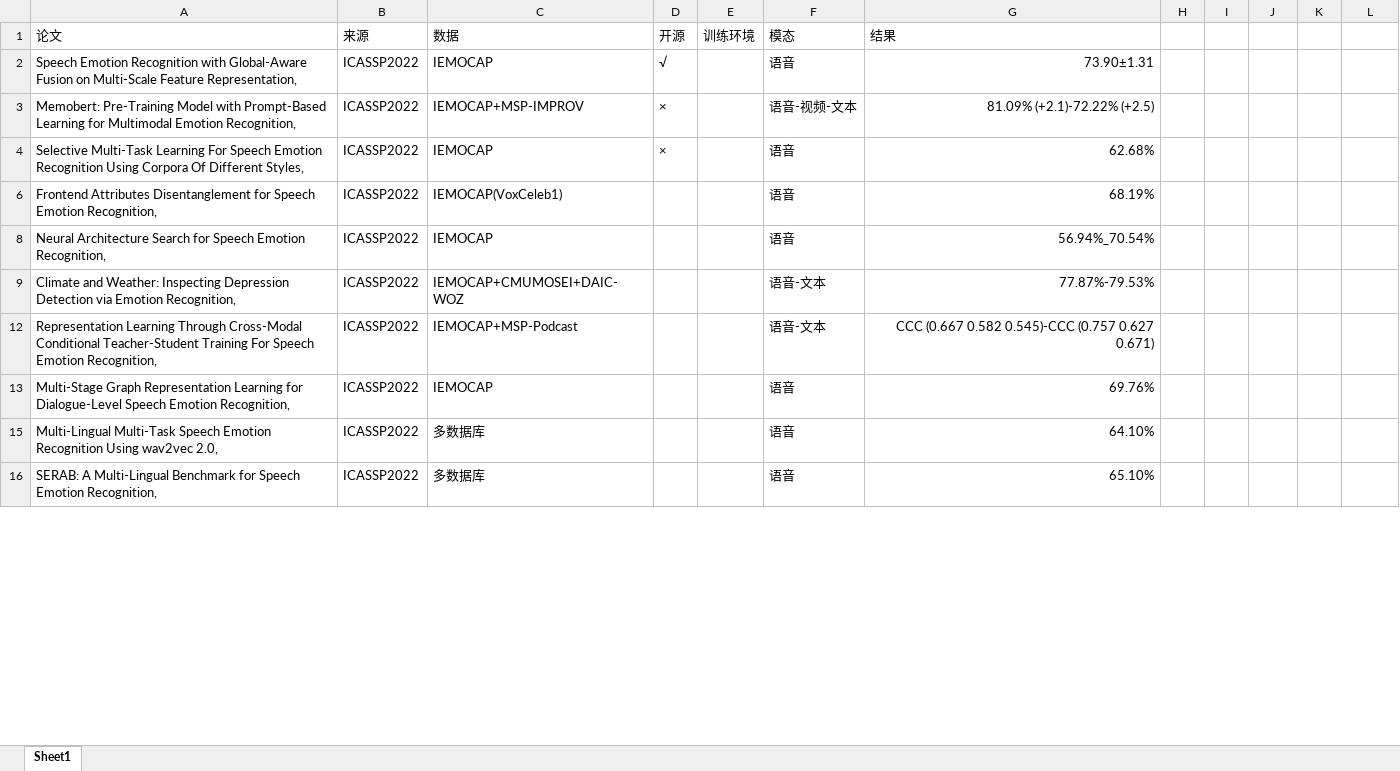
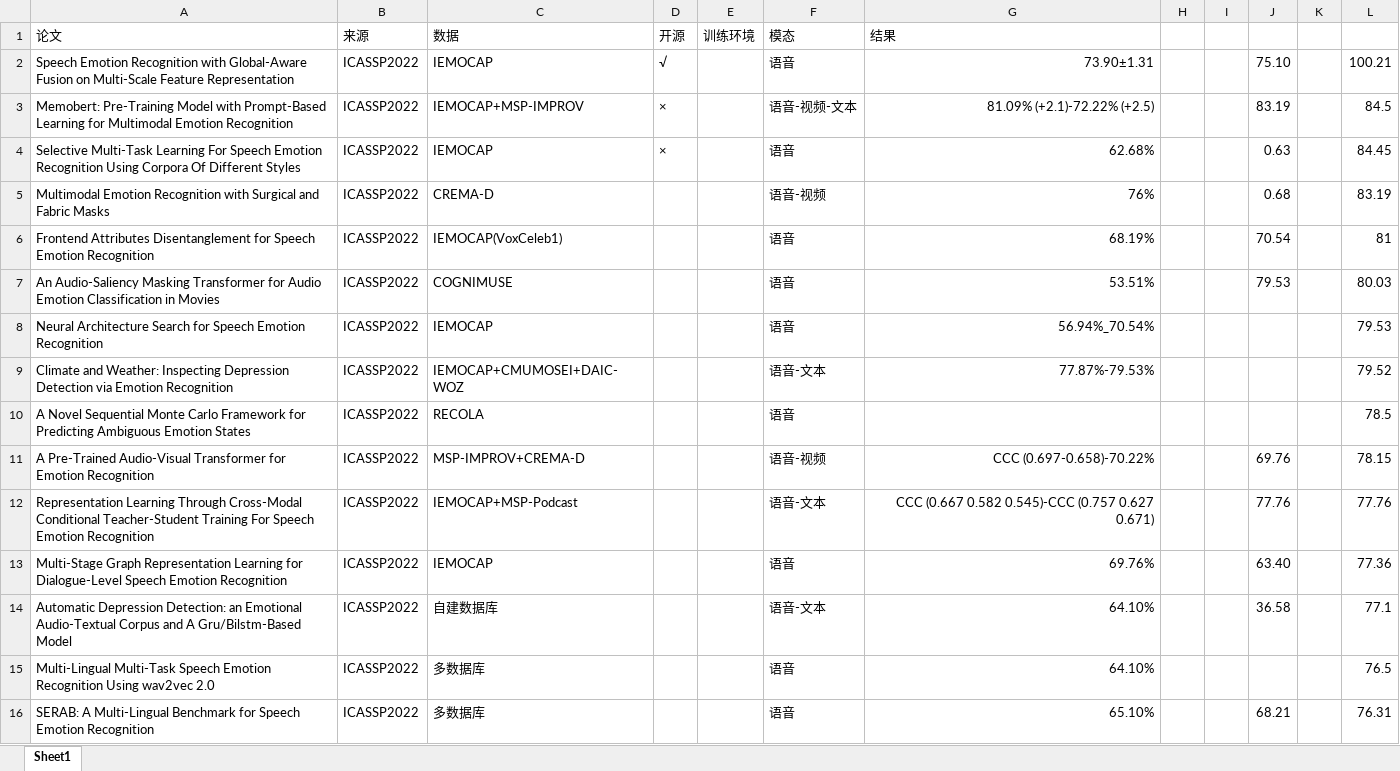
Before and after one commit to s-charvin/Note, an Excel workbook: 情感识别论文统计.xlsx, sheet Sheet1, drawn as a sheet; only a part is shown; values as stored, in another font and other column widths than the file's, no borders; the diff covers the shown part only; the diff names each change by its address in the sheet, - before the commit and + after, or states it on an @@ line.

Commit message:
vault backup: 2022-11-23 20:06:19

```diff
--- a/情感识别论文统计.xlsx (sheet Sheet1)
+++ b/情感识别论文统计.xlsx (sheet Sheet1)
-A2 (论文): …Multi-Scale Feature Representation,
+A2 (论文): …Multi-Scale Feature Representation
-J2: (empty)
+J2: 75.10
-L2: (empty)
+L2: 100.21
-A3 (论文): …Multimodal Emotion Recognition,
+A3 (论文): …Multimodal Emotion Recognition
-J3: (empty)
+J3: 83.19
-L3: (empty)
+L3: 84.5
-A4 (论文): …Of Different Styles,
+A4 (论文): …Of Different Styles
-J4: (empty)
+J4: 0.63
-L4: (empty)
+L4: 84.45
+row 5: Multimodal Emotion Recognition with Surgical and Fabric Masks | ICASSP2022 | CREMA-D |  |  | 语音-视频 | 76% |  |  | 0.68 |  | 83.19
-A6 (论文): …Speech Emotion Recognition,
+A6 (论文): …Speech Emotion Recognition
-J6: (empty)
+J6: 70.54
-L6: (empty)
+L6: 81
+row 7: An Audio-Saliency Masking Transformer for Audio Emotion Classification in Movies | ICASSP2022 | COGNIMUSE |  |  | 语音 | 53.51% |  |  | 79.53 |  | 80.03
-A8 (论文): …Speech Emotion Recognition,
+A8 (论文): …Speech Emotion Recognition
-L8: (empty)
+L8: 79.53
-A9 (论文): …via Emotion Recognition,
+A9 (论文): …via Emotion Recognition
-L9: (empty)
+L9: 79.52
+row 10: A Novel Sequential Monte Carlo Framework for Predicting Ambiguous Emotion States | ICASSP2022 | RECOLA |  |  | 语音 |  |  |  |  |  | 78.5
+row 11: A Pre-Trained Audio-Visual Transformer for Emotion Recognition | ICASSP2022 | MSP-IMPROV+CREMA-D |  |  | 语音-视频 | CCC (0.697-0.658)-70.22% |  |  | 69.76 |  | 78.15
-A12 (论文): …Speech Emotion Recognition,
+A12 (论文): …Speech Emotion Recognition
-J12: (empty)
+J12: 77.76
-L12: (empty)
+L12: 77.76
-A13 (论文): …Speech Emotion Recognition,
+A13 (论文): …Speech Emotion Recognition
-J13: (empty)
+J13: 63.40
-L13: (empty)
+L13: 77.36
+row 14: Automatic Depression Detection: an Emotional Audio-Textual Corpus and A Gru/Bilstm-Based Model | ICASSP2022 | 自建数据库 |  |  | 语音-文本 | 64.10% |  |  | 36.58 |  | 77.1
-A15 (论文): …Using wav2vec 2.0,
+A15 (论文): …Using wav2vec 2.0
-L15: (empty)
+L15: 76.5
-A16 (论文): …Speech Emotion Recognition,
+A16 (论文): …Speech Emotion Recognition
-J16: (empty)
+J16: 68.21
-L16: (empty)
+L16: 76.31
```
Also changed, not shown: 73 added rows and 49 edited cells elsewhere in this sheet, hidden cells.
